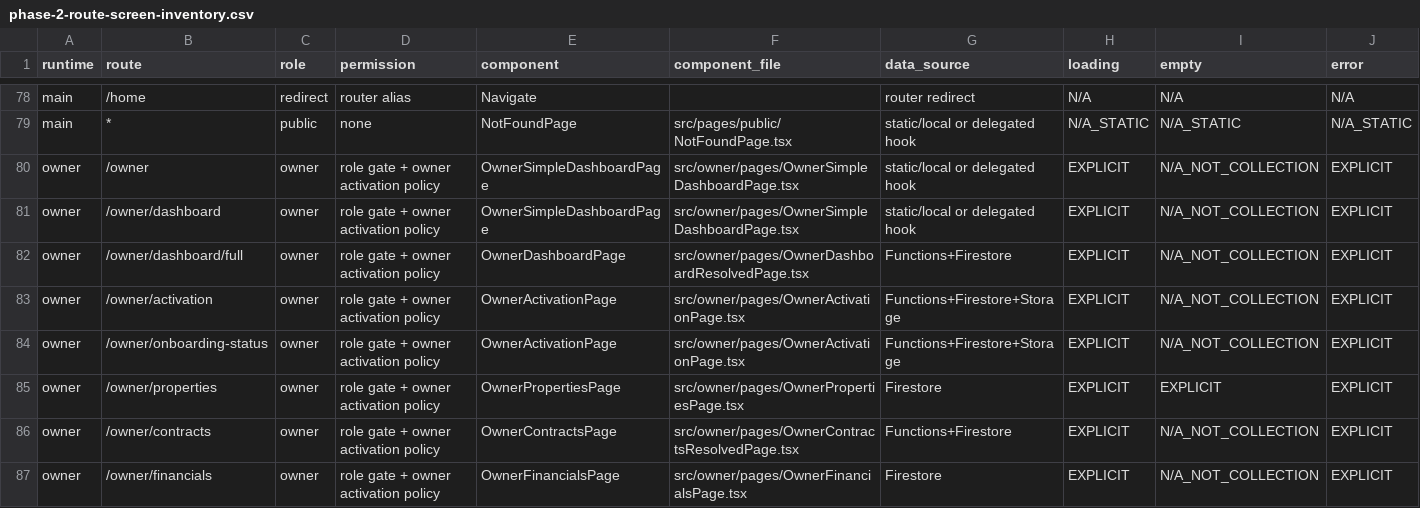
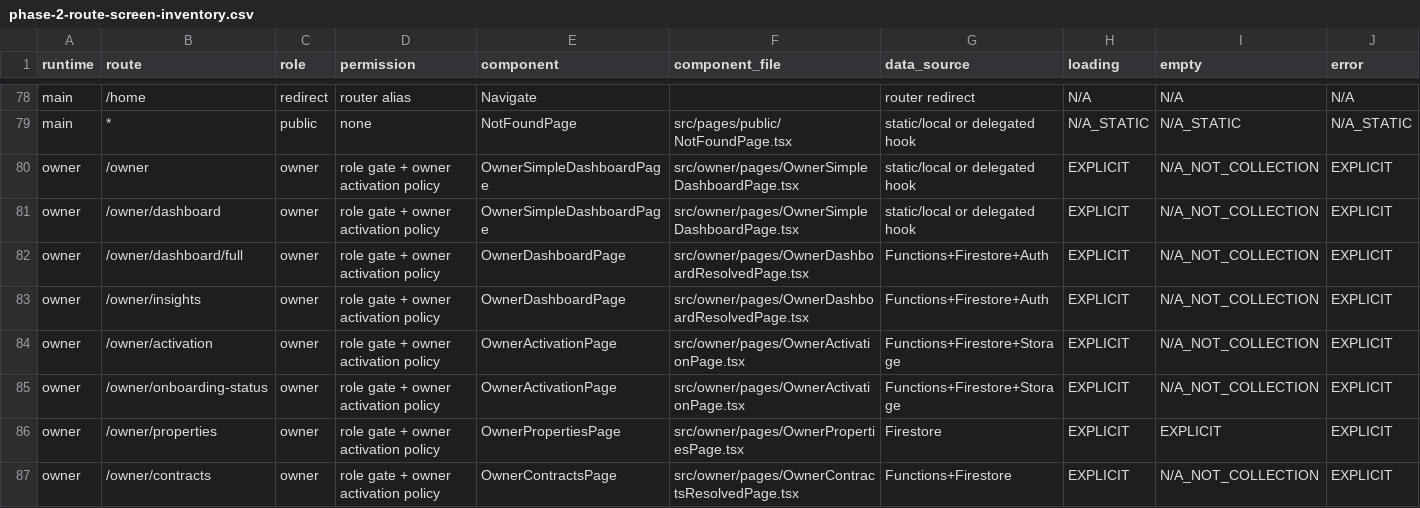
Before and after one commit to rashidpvt420-lang/bin-group-super-app, a CSV file: audit/phase-2-route-screen-inventory.csv, drawn as a sheet; only a part is shown, gaps mark what is left out; the shorter side is filled out with more unchanged rows; rows hold the shown columns only; the diff names each change by its address in the sheet, - before the commit and + after, or states it on an @@ line.

Commit message:
Remove 'Open full dashboard' link; surface its features; Made in UAE in profile footers (#1880) (#1892)
* fix(home): remove 'Open full dashboard' link, surface its features, Made in UAE in profile footers (#1880)

* fix(owner,tenant): own-data dashboard queries, WCAG AA readability, AI Redesign + tools on Home (#1880)

* fix(ui): readable text on Owner screens and tenant full dashboard; contrast scanner test

Replaces white / near-white text that sat on the white shell (pale or
translucent surfaces) with binThemeTokens.textPrimary/textSecondary across
22 Owner screens/sections and the tenant full dashboard. White-on-dark
(profile covers, dark tenant routes, dark panels) is kept. Extends
test/profile-contrast-wcag.test.mjs with a JSX surface scanner over the
fixed screens. Rules emulator suite (incl. owner-dashboard-own-data) passes
locally with Temurin 21.

* fix(ui): shared pages follow the shell background for text colour

Adds binThemeTokens.adaptiveText/adaptiveTextMuted (CSS variables with a
light-surface fallback). TenantApp sets them per route (white on the dark
shell, ink on light routes); OwnerApp and BrokerApp set ink. Design Studio,
Property Passport, Health Score, Financial dashboard, Notification inbox,
Money control, Government property and public pages now use them instead
of fixed white. Contrast test extended to the shared screens and both modes.

```diff
--- a/audit/phase-2-route-screen-inventory.csv
+++ b/audit/phase-2-route-screen-inventory.csv
-G82 (data_source): Functions+Firestore
+G82 (data_source): Functions+Firestore+Auth
+row 83: owner | /owner/insights | owner | role gate + owner activation policy | OwnerDashboardPage | src/owner/pages/OwnerDashboardResolvedPage.tsx | Functions+Firestore+Auth | EXPLICIT | N/A_NOT_COLLECTION | EXPLICIT
```
Also changed, not shown: 55 other files.
